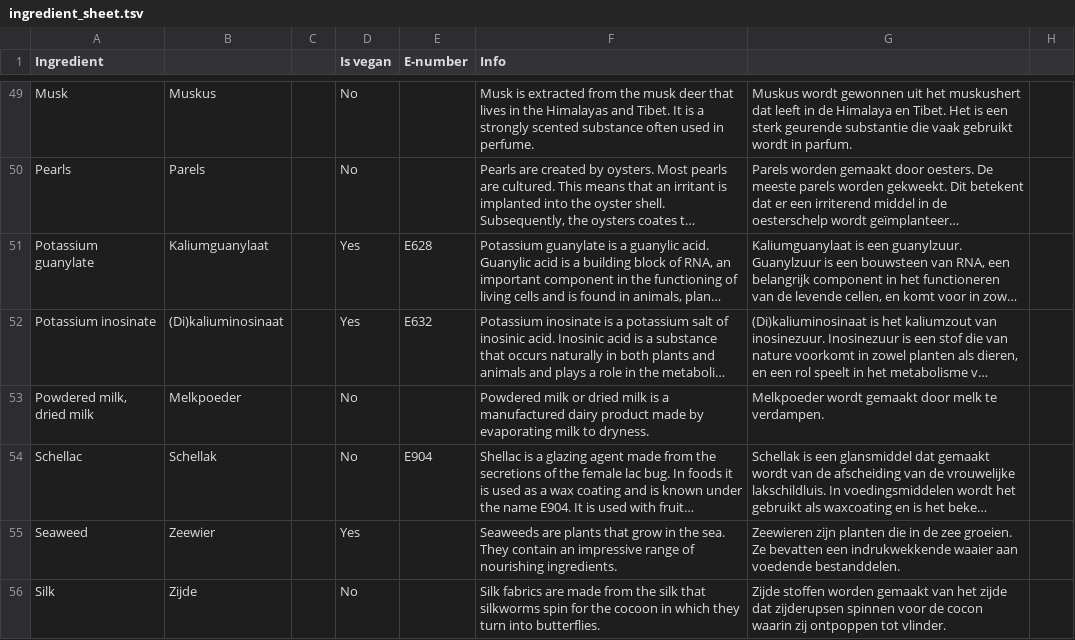
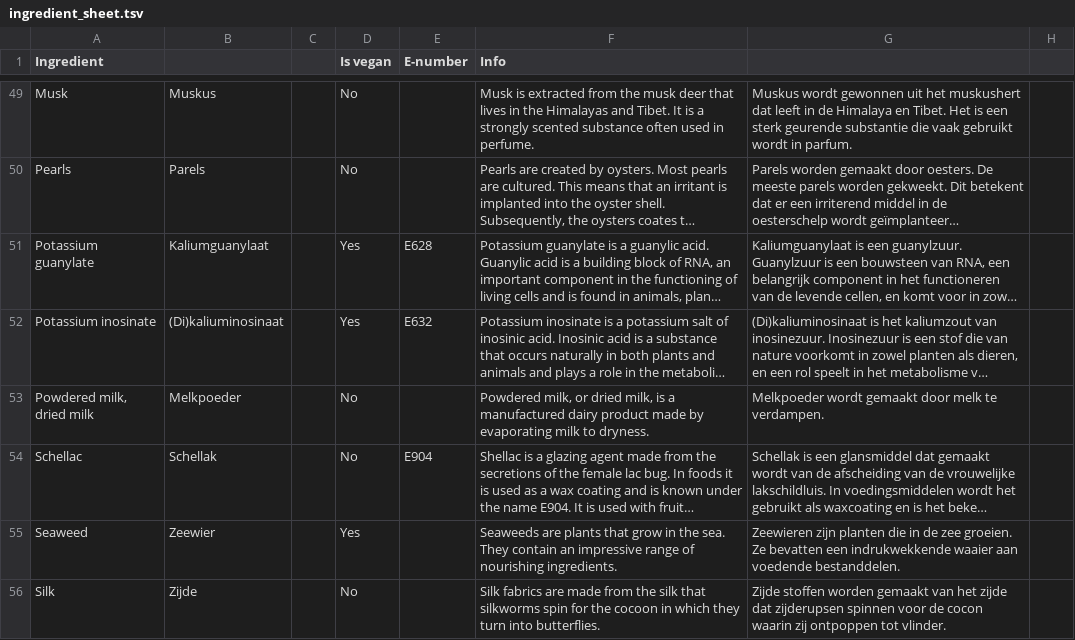
Before and after one commit to JeroenWeener/IsItVegan, a TSV file: app/src/main/assets/ingredient_sheet.tsv, drawn as a sheet; only a part is shown, gaps mark what is left out; long unchanged cells end in …; the diff covers the shown part only; the diff names each change by its address in the sheet, - before the commit and + after, or states it on an @@ line.

```diff
--- a/app/src/main/assets/ingredient_sheet.tsv
+++ b/app/src/main/assets/ingredient_sheet.tsv
-F53 (Info): Powdered milk or dried milk is a…
+F53 (Info): Powdered milk, or dried milk, is a…
```
Also changed, not shown: 18 edited cells elsewhere in this file, 3 other files.
